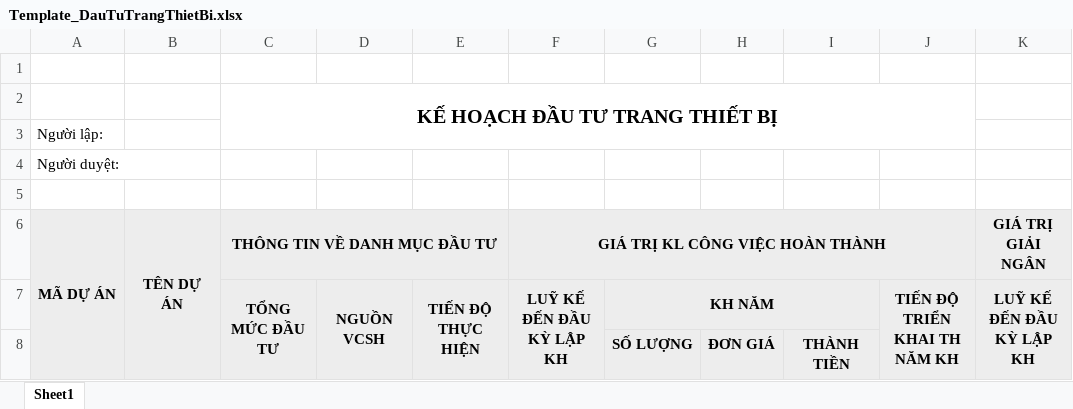
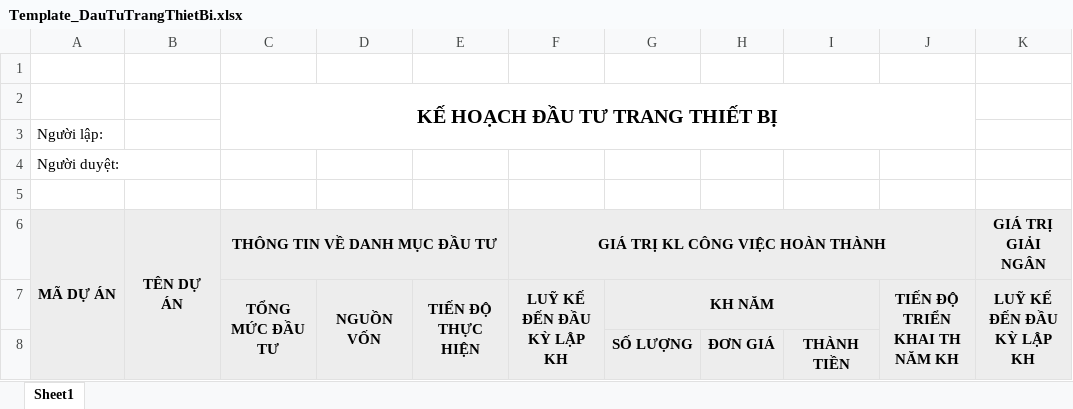
Before and after one commit to lehlong/BPS_SKYPEC, an Excel workbook: SMO/TemplateExcel/Template_DauTuTrangThietBi.xlsx, sheet Sheet1, drawn as a sheet; only a part is shown; values as stored, in another font and other column widths than the file's, no borders; the diff names each change by its address in the sheet, - before the commit and + after, or states it on an @@ line.

```diff
--- a/SMO/TemplateExcel/Template_DauTuTrangThietBi.xlsx (sheet Sheet1)
+++ b/SMO/TemplateExcel/Template_DauTuTrangThietBi.xlsx (sheet Sheet1)
-D7: NGUỒN VCSH
+D7: NGUỒN VỐN
```
Also changed, not shown: 2 other files.
